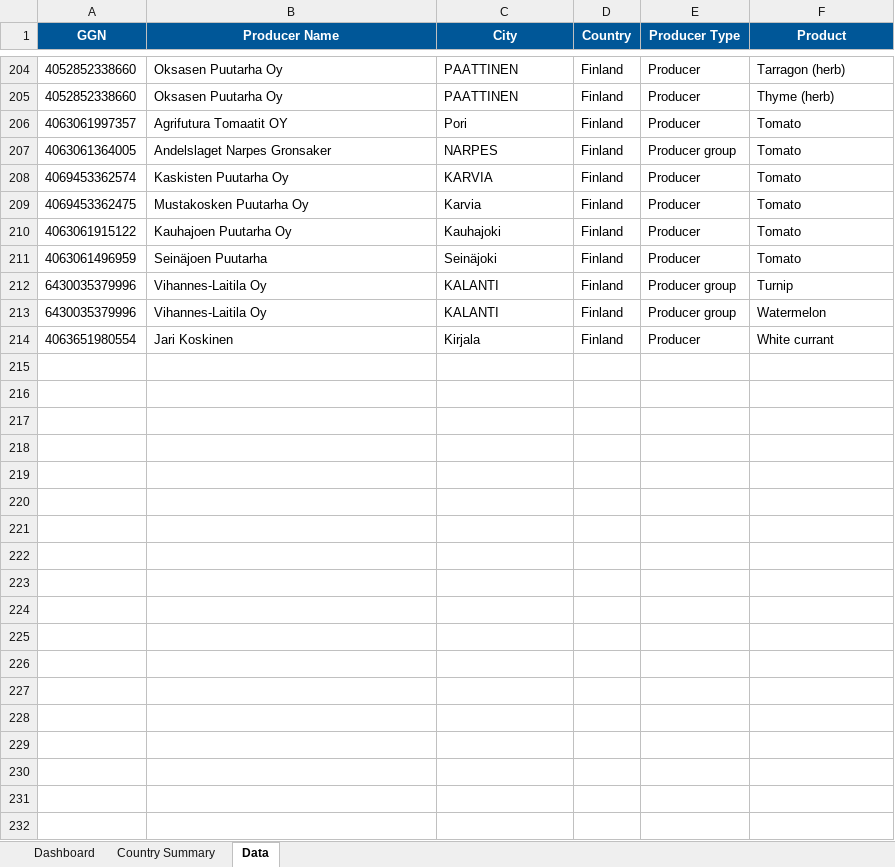
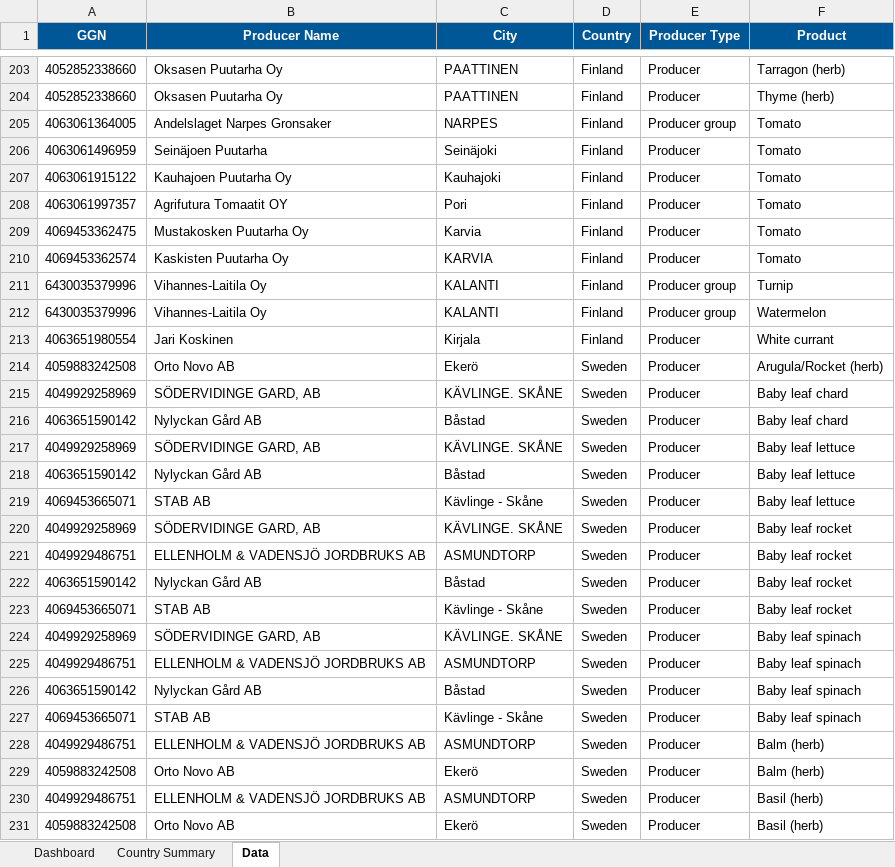
Before and after one commit to goodinternetuser7/certificate-scrapers, an Excel workbook: GGAP certificates latest.xlsx, sheet Data, drawn as a sheet; only a part is shown, gaps mark what is left out; values as stored, in another font and other column widths than the file's, no borders; table styles not drawn; the diff covers the shown part only; the diff names each change by its address in the sheet, - before the commit and + after, or states it on an @@ line.

```diff
--- a/GGAP certificates latest.xlsx (sheet Data)
+++ b/GGAP certificates latest.xlsx (sheet Data)
@@ row 207 moved to row 205: 4063061364005 @@
@@ row 211 moved to row 206: 4063061496959 @@
@@ row 210 moved to row 207: 4063061915122 @@
+row 214: 4059883242508 | Orto Novo AB | Ekerö | Sweden | Producer | Arugula/Rocket (herb)
+row 215: 4049929258969 | SÖDERVIDINGE GARD, AB | KÄVLINGE. SKÅNE | Sweden | Producer | Baby leaf chard
+row 216: 4063651590142 | Nylyckan Gård AB | Båstad | Sweden | Producer | Baby leaf chard
+row 217: 4049929258969 | SÖDERVIDINGE GARD, AB | KÄVLINGE. SKÅNE | Sweden | Producer | Baby leaf lettuce
+row 218: 4063651590142 | Nylyckan Gård AB | Båstad | Sweden | Producer | Baby leaf lettuce
+row 219: 4069453665071 | STAB AB | Kävlinge - Skåne | Sweden | Producer | Baby leaf lettuce
+row 220: 4049929258969 | SÖDERVIDINGE GARD, AB | KÄVLINGE. SKÅNE | Sweden | Producer | Baby leaf rocket
+row 221: 4049929486751 | ELLENHOLM & VADENSJÖ JORDBRUKS AB | ASMUNDTORP | Sweden | Producer | Baby leaf rocket
+row 222: 4063651590142 | Nylyckan Gård AB | Båstad | Sweden | Producer | Baby leaf rocket
+row 223: 4069453665071 | STAB AB | Kävlinge - Skåne | Sweden | Producer | Baby leaf rocket
+row 224: 4049929258969 | SÖDERVIDINGE GARD, AB | KÄVLINGE. SKÅNE | Sweden | Producer | Baby leaf spinach
+row 225: 4049929486751 | ELLENHOLM & VADENSJÖ JORDBRUKS AB | ASMUNDTORP | Sweden | Producer | Baby leaf spinach
+row 226: 4063651590142 | Nylyckan Gård AB | Båstad | Sweden | Producer | Baby leaf spinach
+row 227: 4069453665071 | STAB AB | Kävlinge - Skåne | Sweden | Producer | Baby leaf spinach
+row 228: 4049929486751 | ELLENHOLM & VADENSJÖ JORDBRUKS AB | ASMUNDTORP | Sweden | Producer | Balm (herb)
+row 229: 4059883242508 | Orto Novo AB | Ekerö | Sweden | Producer | Balm (herb)
+row 230: 4049929486751 | ELLENHOLM & VADENSJÖ JORDBRUKS AB | ASMUNDTORP | Sweden | Producer | Basil (herb)
+row 231: 4059883242508 | Orto Novo AB | Ekerö | Sweden | Producer | Basil (herb)
```
Also changed, not shown: 100 added rows, 16 removed rows, 52 moved rows and 7 edited cells elsewhere in this sheet, sheet Country Summary, sheet Dashboard, 1 other file.
